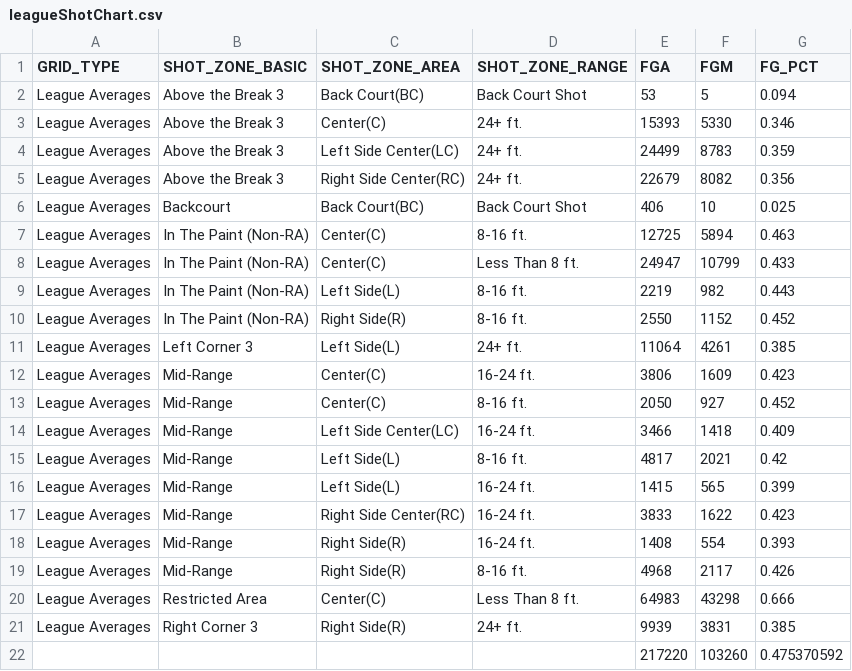
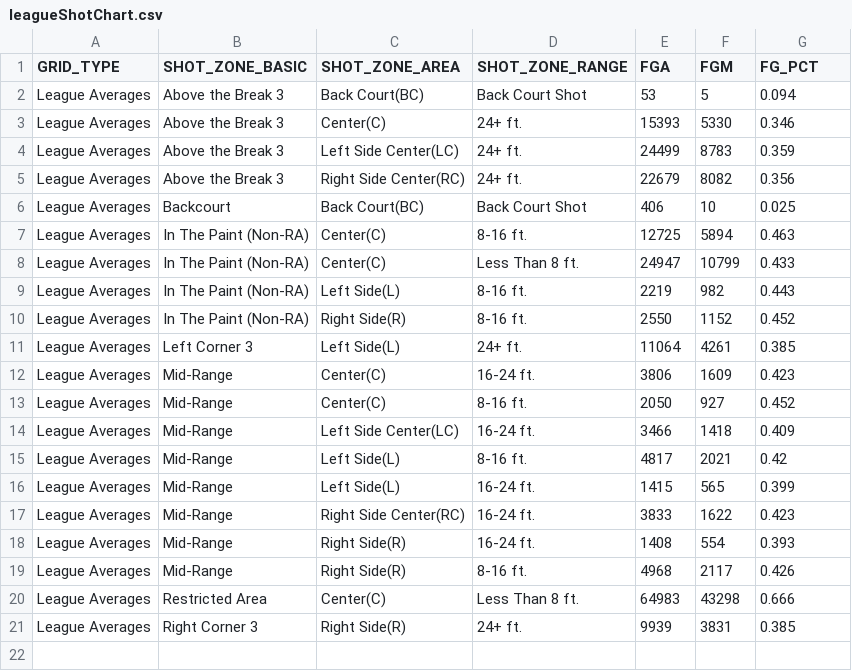
Before and after one commit to shuqiyg/shotChartVisual, a CSV file: leagueShotChart.csv, drawn as a sheet; the diff names each change by its address in the sheet, - before the commit and + after, or states it on an @@ line.

```diff
--- a/leagueShotChart.csv
+++ b/leagueShotChart.csv
-row 22:  |  |  |  | 217220 | 103260 | 0.475370592
```
Also changed, not shown: 3 other files.
